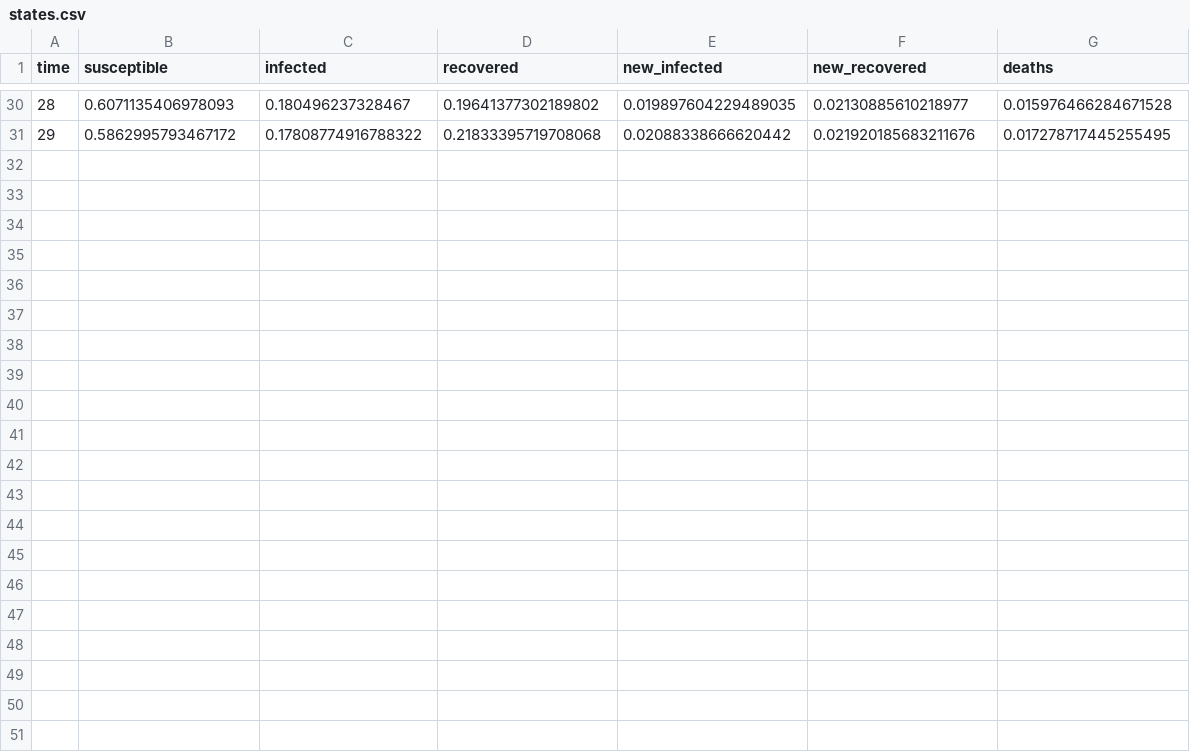
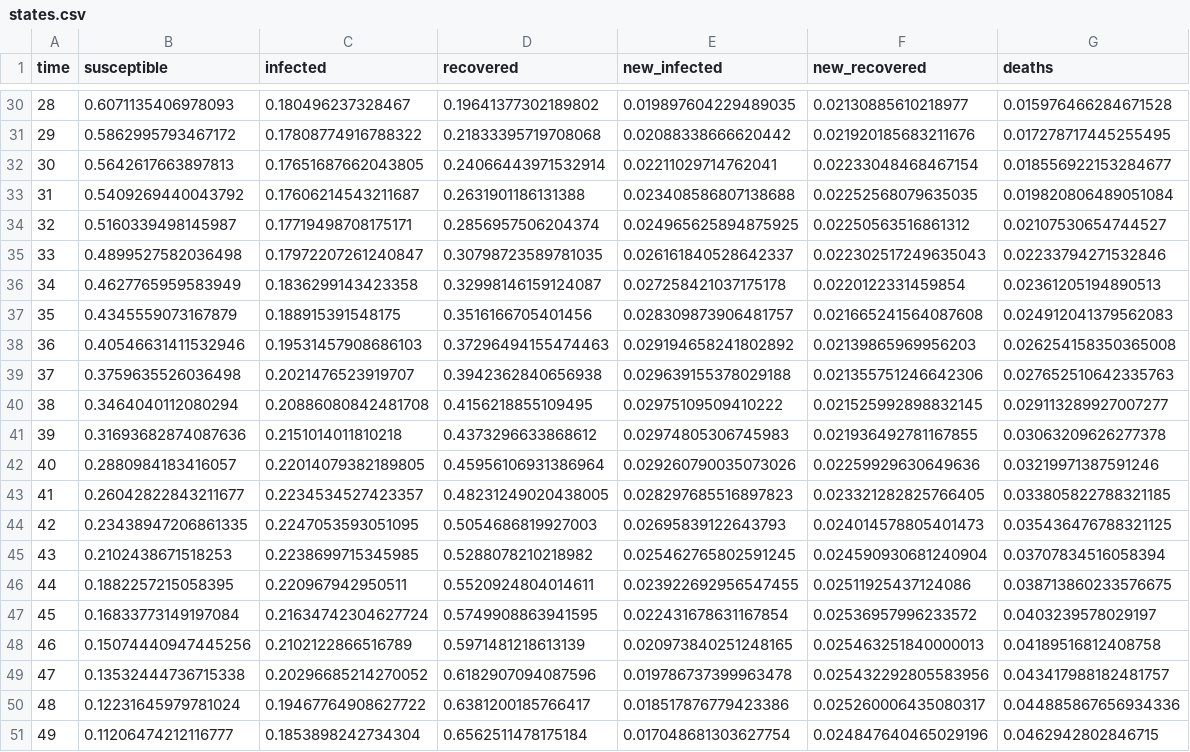
Before and after one commit to glenndavidson0/Geography-Based-Model, a CSV file: Scripts/Graph_Generator/states.csv, drawn as a sheet; only a part is shown, gaps mark what is left out; the diff names each change by its address in the sheet, - before the commit and + after, or states it on an @@ line.

```diff
--- a/Scripts/Graph_Generator/states.csv
+++ b/Scripts/Graph_Generator/states.csv
+row 32: 30 | 0.5642617663897813 | 0.17651687662043805 | 0.24066443971532914 | 0.02211029714762041 | 0.02233048468467154 | 0.018556922153284677
+row 33: 31 | 0.5409269440043792 | 0.17606214543211687 | 0.2631901186131388 | 0.023408586807138688 | 0.02252568079635035 | 0.019820806489051084
+row 34: 32 | 0.5160339498145987 | 0.17719498708175171 | 0.2856957506204374 | 0.024965625894875925 | 0.02250563516861312 | 0.02107530654744527
+row 35: 33 | 0.4899527582036498 | 0.17972207261240847 | 0.30798723589781035 | 0.026161840528642337 | 0.022302517249635043 | 0.02233794271532846
+row 36: 34 | 0.4627765959583949 | 0.1836299143423358 | 0.32998146159124087 | 0.027258421037175178 | 0.0220122331459854 | 0.02361205194890513
+row 37: 35 | 0.4345559073167879 | 0.188915391548175 | 0.3516166705401456 | 0.028309873906481757 | 0.021665241564087608 | 0.024912041379562083
+row 38: 36 | 0.40546631411532946 | 0.19531457908686103 | 0.37296494155474463 | 0.029194658241802892 | 0.02139865969956203 | 0.026254158350365008
+row 39: 37 | 0.3759635526036498 | 0.2021476523919707 | 0.3942362840656938 | 0.029639155378029188 | 0.021355751246642306 | 0.027652510642335763
+row 40: 38 | 0.3464040112080294 | 0.20886080842481708 | 0.4156218855109495 | 0.02975109509410222 | 0.021525992898832145 | 0.029113289927007277
+row 41: 39 | 0.31693682874087636 | 0.2151014011810218 | 0.4373296633868612 | 0.02974805306745983 | 0.021936492781167855 | 0.03063209626277378
+row 42: 40 | 0.2880984183416057 | 0.22014079382189805 | 0.45956106931386964 | 0.029260790035073026 | 0.02259929630649636 | 0.03219971387591246
+row 43: 41 | 0.26042822843211677 | 0.2234534527423357 | 0.48231249020438005 | 0.028297685516897823 | 0.023321282825766405 | 0.033805822788321185
+row 44: 42 | 0.23438947206861335 | 0.2247053593051095 | 0.5054686819927003 | 0.02695839122643793 | 0.024014578805401473 | 0.035436476788321125
+row 45: 43 | 0.2102438671518253 | 0.2238699715345985 | 0.5288078210218982 | 0.025462765802591245 | 0.024590930681240904 | 0.03707834516058394
+row 46: 44 | 0.1882257215058395 | 0.220967942950511 | 0.5520924804014611 | 0.023922692956547455 | 0.02511925437124086 | 0.038713860233576675
+row 47: 45 | 0.16833773149197084 | 0.21634742304627724 | 0.5749908863941595 | 0.022431678631167854 | 0.02536957996233572 | 0.0403239578029197
+row 48: 46 | 0.15074440947445256 | 0.2102122866516789 | 0.5971481218613139 | 0.020973840251248165 | 0.025463251840000013 | 0.04189516812408758
+row 49: 47 | 0.13532444736715338 | 0.20296685214270052 | 0.6182907094087596 | 0.019786737399963478 | 0.025432292805583956 | 0.043417988182481757
+row 50: 48 | 0.12231645979781024 | 0.19467764908627722 | 0.6381200185766417 | 0.018517876779423386 | 0.025260006435080317 | 0.044885867656934336
+row 51: 49 | 0.11206474212116777 | 0.1853898242734304 | 0.6562511478175184 | 0.017048681303627754 | 0.024847640465029196 | 0.0462942802846715
```
Also changed, not shown: 8 other files.
